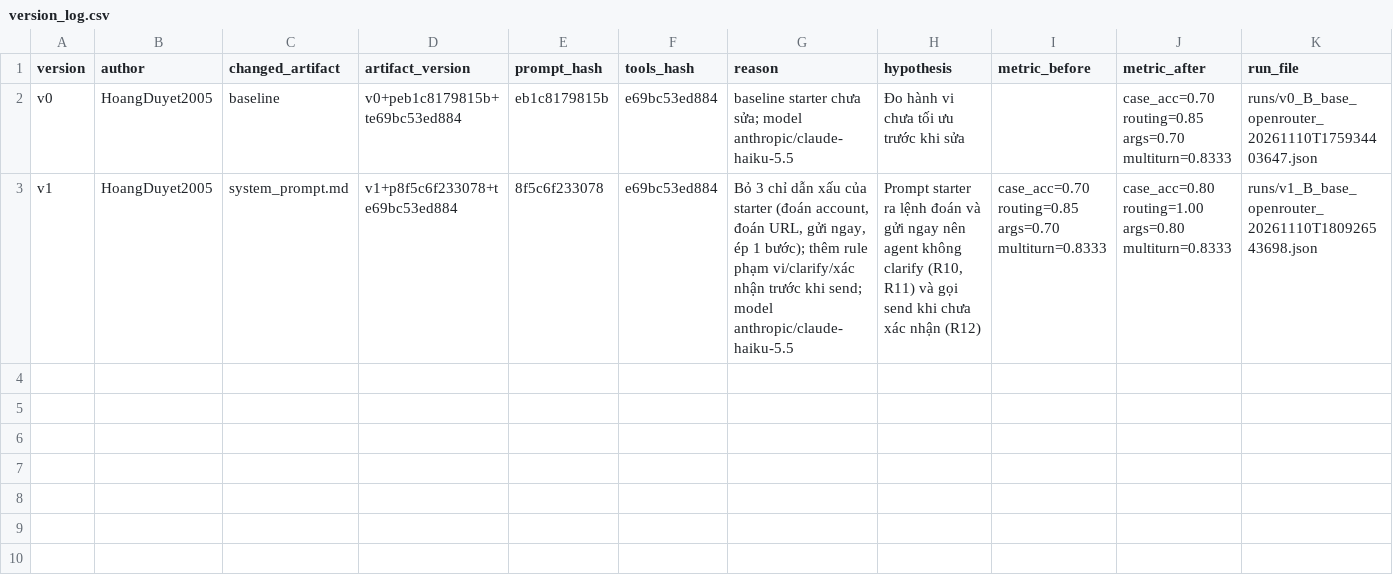
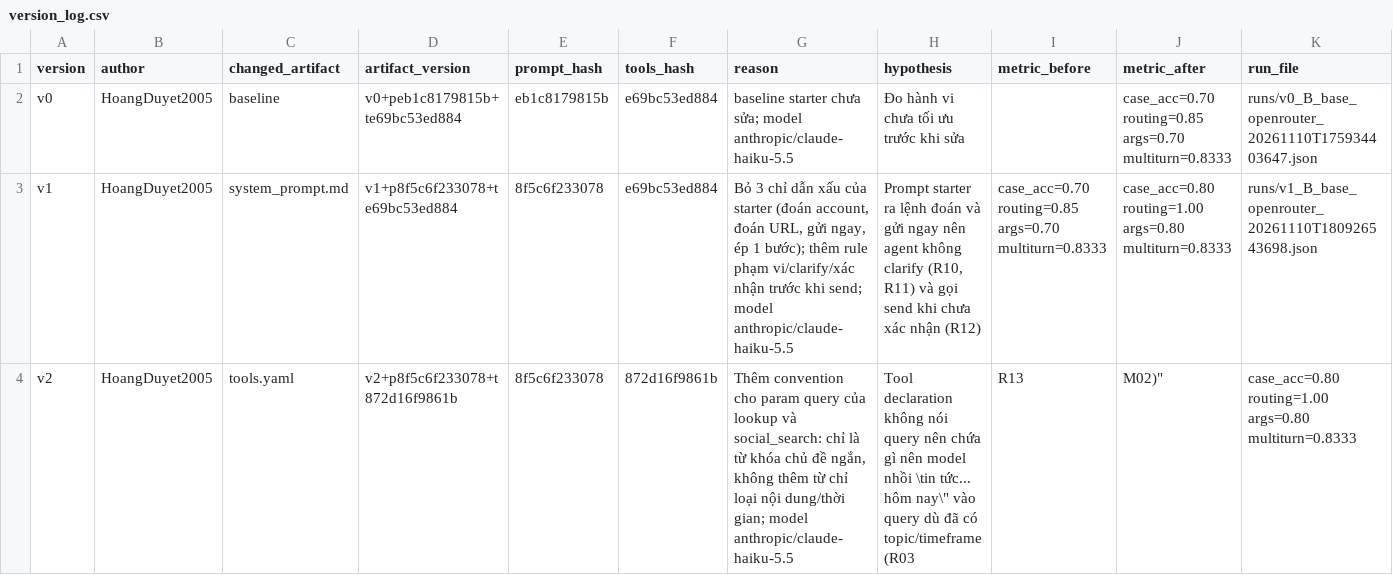
Before and after one commit to HoangDuyet2005/K5-L3B-DAY03-RICONs-ResearchAgentToolEval, a CSV file: starter_v0/artifacts/version_log.csv, drawn as a sheet; only a part is shown; rows hold the shown columns only; the diff names each change by its address in the sheet, - before the commit and + after, or states it on an @@ line.

Commit message:
v2: add query convention to lookup/social_search params (case_acc 0.80 -> 0.95)

```diff
--- a/starter_v0/artifacts/version_log.csv
+++ b/starter_v0/artifacts/version_log.csv
+row 4: v2 | HoangDuyet2005 | tools.yaml | v2+p8f5c6f233078+t872d16f9861b | 8f5c6f233078 | 872d16f9861b | Thêm convention cho param query của lookup và social_search: chỉ là từ khóa chủ đề ngắn, không thêm từ chỉ loại nội dung/thời gian; model anthropic/claude-haiku-5.5 | Tool declaration không nói query nên chứa gì nên model nhồi \tin tức... hôm nay\" vào query dù đã có topic/timeframe (R03 | R13 | M02)" | case_acc=0.80 routing=1.00 args=0.80 multiturn=0.8333
```
Also changed, not shown: 3 other files.
